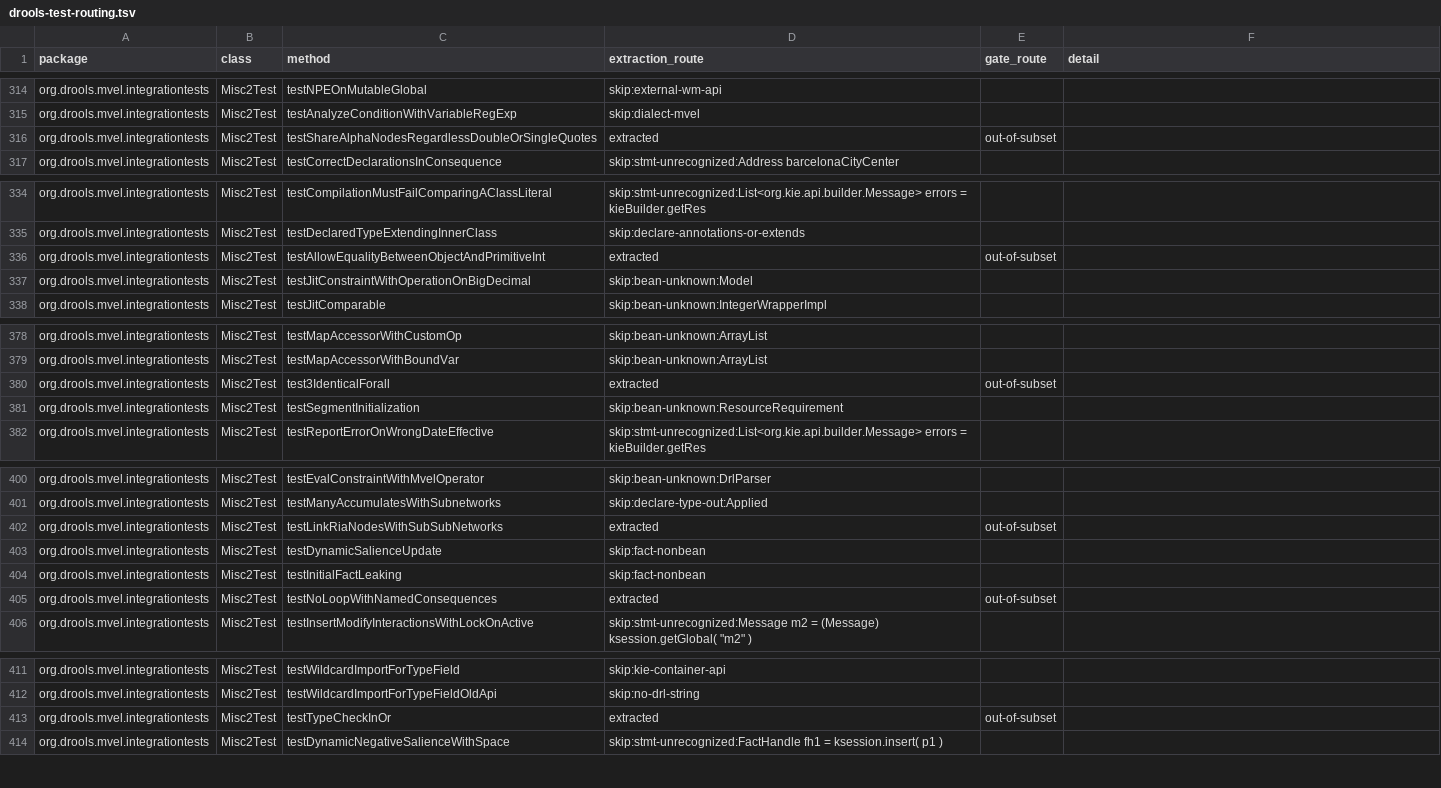
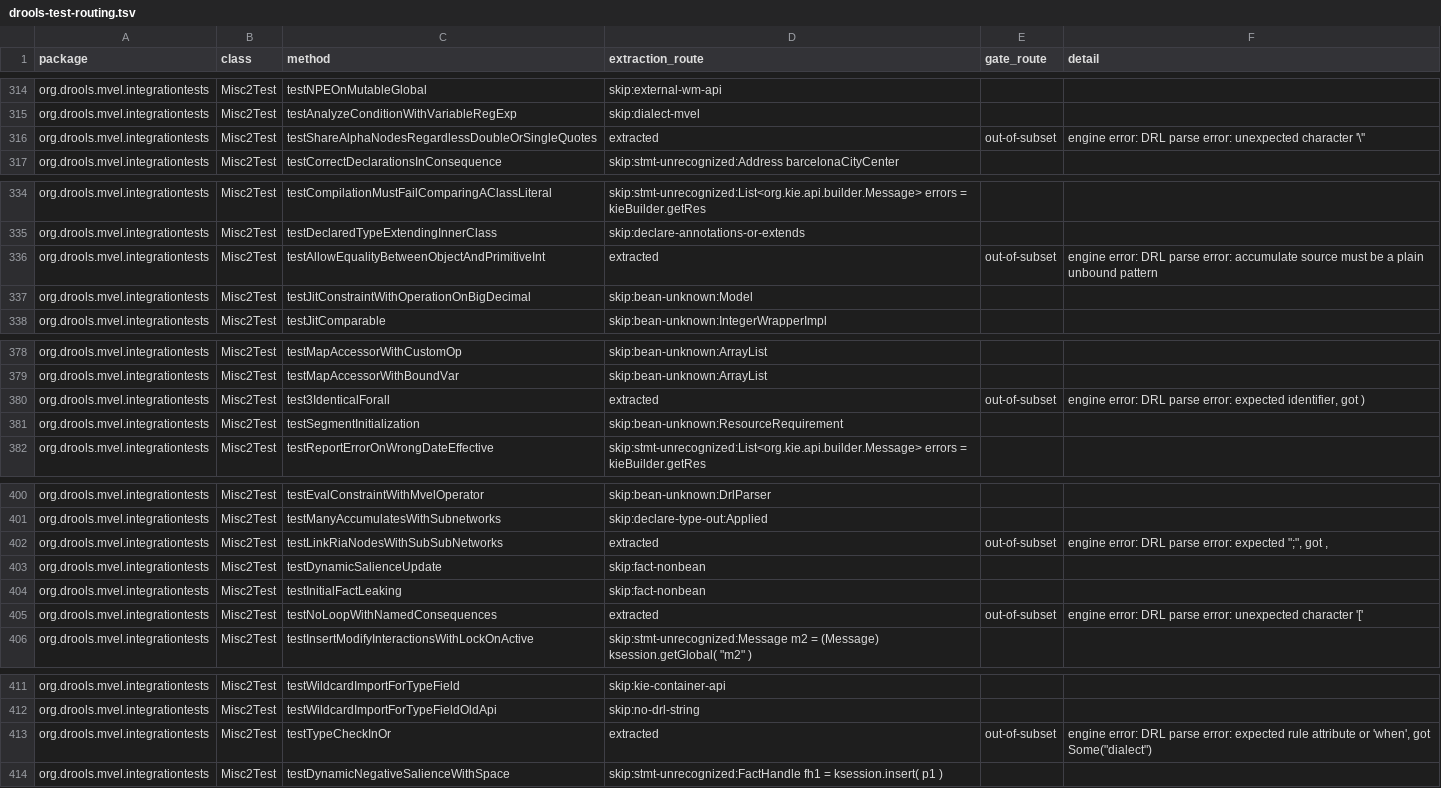
Before and after one commit to sl-agentics/seine, a TSV file: docs/drools-test-routing.tsv, drawn as a sheet; only a part is shown, gaps mark what is left out; the diff covers the shown part only.

```diff
--- a/docs/drools-test-routing.tsv
+++ b/docs/drools-test-routing.tsv
@@ -315,3 +315,3 @@ org.drools.mvel.integrationtests	Misc2Test	testNPEOnMutableGlobal	skip:external-
 org.drools.mvel.integrationtests	Misc2Test	testAnalyzeConditionWithVariableRegExp	skip:dialect-mvel		
-org.drools.mvel.integrationtests	Misc2Test	testShareAlphaNodesRegardlessDoubleOrSingleQuotes	extracted	out-of-subset	
+org.drools.mvel.integrationtests	Misc2Test	testShareAlphaNodesRegardlessDoubleOrSingleQuotes	extracted	out-of-subset	engine error: DRL parse error: unexpected character '\''
 org.drools.mvel.integrationtests	Misc2Test	testCorrectDeclarationsInConsequence	skip:stmt-unrecognized:Address barcelonaCityCenter		
@@ -335,3 +335,3 @@ org.drools.mvel.integrationtests	Misc2Test	testCompilationMustFailComparingAClas
 org.drools.mvel.integrationtests	Misc2Test	testDeclaredTypeExtendingInnerClass	skip:declare-annotations-or-extends		
-org.drools.mvel.integrationtests	Misc2Test	testAllowEqualityBetweenObjectAndPrimitiveInt	extracted	out-of-subset	
+org.drools.mvel.integrationtests	Misc2Test	testAllowEqualityBetweenObjectAndPrimitiveInt	extracted	out-of-subset	engine error: DRL parse error: accumulate source must be a plain unbound pattern
 org.drools.mvel.integrationtests	Misc2Test	testJitConstraintWithOperationOnBigDecimal	skip:bean-unknown:Model		
@@ -379,3 +379,3 @@ org.drools.mvel.integrationtests	Misc2Test	testMapAccessorWithCustomOp	skip:bean
 org.drools.mvel.integrationtests	Misc2Test	testMapAccessorWithBoundVar	skip:bean-unknown:ArrayList		
-org.drools.mvel.integrationtests	Misc2Test	test3IdenticalForall	extracted	out-of-subset	
+org.drools.mvel.integrationtests	Misc2Test	test3IdenticalForall	extracted	out-of-subset	engine error: DRL parse error: expected identifier, got )
 org.drools.mvel.integrationtests	Misc2Test	testSegmentInitialization	skip:bean-unknown:ResourceRequirement		
@@ -401,6 +401,6 @@ org.drools.mvel.integrationtests	Misc2Test	testEvalConstraintWithMvelOperator	sk
 org.drools.mvel.integrationtests	Misc2Test	testManyAccumulatesWithSubnetworks	skip:declare-type-out:Applied		
-org.drools.mvel.integrationtests	Misc2Test	testLinkRiaNodesWithSubSubNetworks	extracted	out-of-subset	
+org.drools.mvel.integrationtests	Misc2Test	testLinkRiaNodesWithSubSubNetworks	extracted	out-of-subset	"engine error: DRL parse error: expected "";"", got ,"
 org.drools.mvel.integrationtests	Misc2Test	testDynamicSalienceUpdate	skip:fact-nonbean		
 org.drools.mvel.integrationtests	Misc2Test	testInitialFactLeaking	skip:fact-nonbean		
-org.drools.mvel.integrationtests	Misc2Test	testNoLoopWithNamedConsequences	extracted	out-of-subset	
+org.drools.mvel.integrationtests	Misc2Test	testNoLoopWithNamedConsequences	extracted	out-of-subset	engine error: DRL parse error: unexpected character '['
 org.drools.mvel.integrationtests	Misc2Test	testInsertModifyInteractionsWithLockOnActive	"skip:stmt-unrecognized:Message m2 = (Message) ksession.getGlobal( ""m2"" )"		
@@ -412,3 +412,3 @@ org.drools.mvel.integrationtests	Misc2Test	testWildcardImportForTypeField	skip:k
 org.drools.mvel.integrationtests	Misc2Test	testWildcardImportForTypeFieldOldApi	skip:no-drl-string		
-org.drools.mvel.integrationtests	Misc2Test	testTypeCheckInOr	extracted	out-of-subset	
+org.drools.mvel.integrationtests	Misc2Test	testTypeCheckInOr	extracted	out-of-subset	"engine error: DRL parse error: expected rule attribute or 'when', got Some(""dialect"")"
 org.drools.mvel.integrationtests	Misc2Test	testDynamicNegativeSalienceWithSpace	skip:stmt-unrecognized:FactHandle fh1 = ksession.insert( p1 )		
```
Also changed, not shown: 18 edited cells elsewhere in this file, 48 other files.
